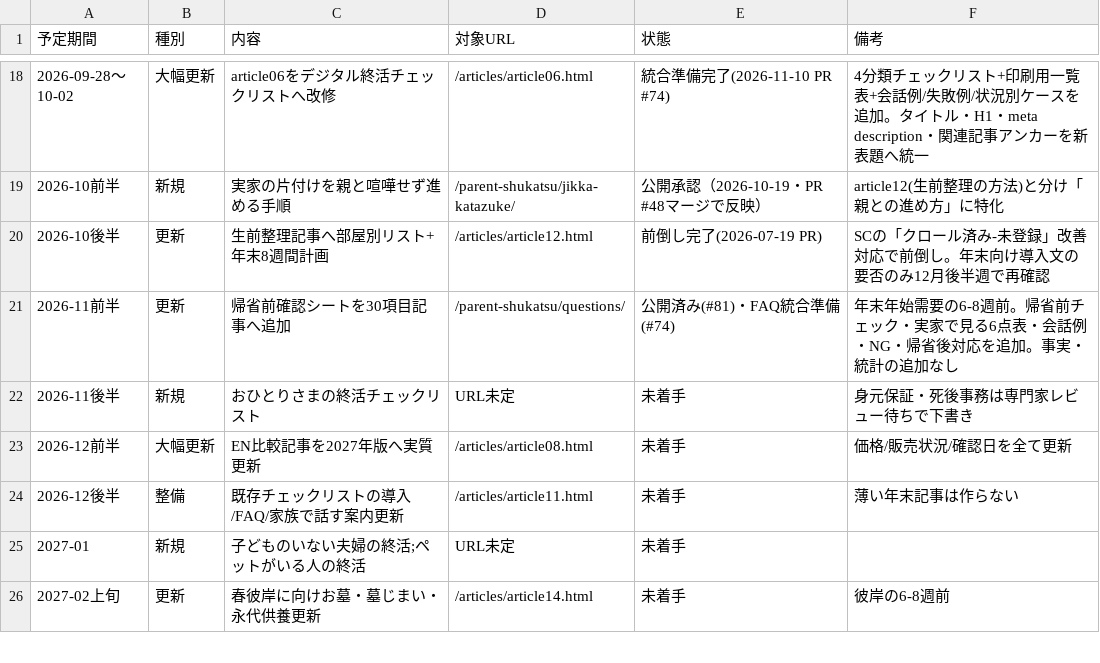
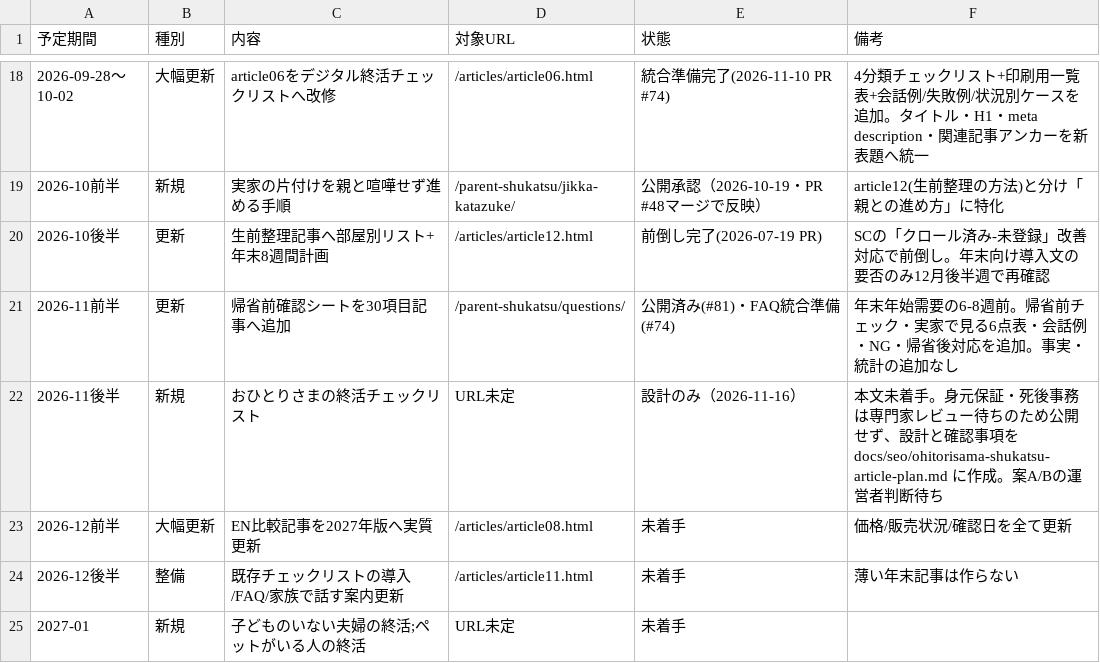
Before and after one commit to tfqys680-jpg/shukatsu-site, a CSV file: docs/seo/editorial-calendar.csv, drawn as a sheet; only a part is shown, gaps mark what is left out; the shorter side is filled out with more unchanged rows.

```diff
--- a/docs/seo/editorial-calendar.csv
+++ b/docs/seo/editorial-calendar.csv
@@ -21,3 +21,3 @@
 2026-11前半,更新,帰省前確認シートを30項目記事へ追加,/parent-shukatsu/questions/,公開済み(#81)・FAQ統合準備(#74),年末年始需要の6-8週前。帰省前チェック・実家で見る6点表・会話例・NG・帰省後対応を追加。事実・統計の追加なし
-2026-11後半,新規,おひとりさまの終活チェックリスト,URL未定,未着手,身元保証・死後事務は専門家レビュー待ちで下書き
+2026-11後半,新規,おひとりさまの終活チェックリスト,URL未定,設計のみ（2026-11-16）,本文未着手。身元保証・死後事務は専門家レビュー待ちのため公開せず、設計と確認事項を docs/seo/ohitorisama-shukatsu-article-plan.md に作成。案A/Bの運営者判断待ち
 2026-12前半,大幅更新,EN比較記事を2027年版へ実質更新,/articles/article08.html,未着手,価格/販売状況/確認日を全て更新
```
Also changed, not shown: 3 other files.
